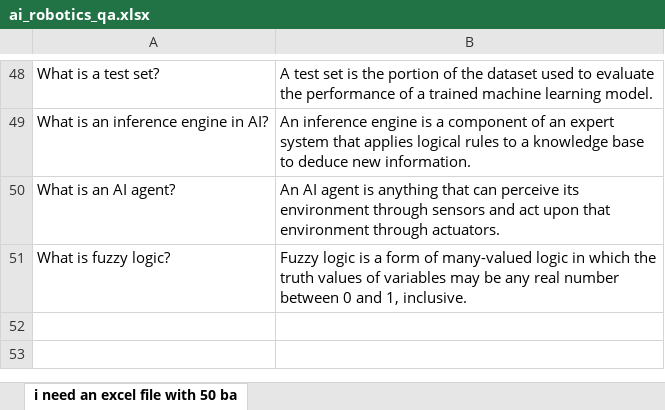
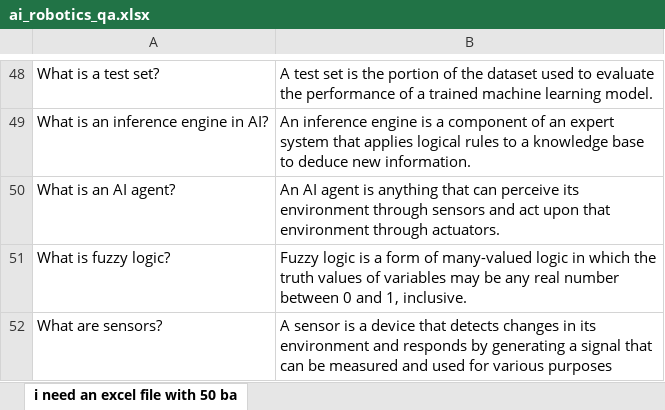
Before and after one commit to Janani-prog/StreamlitChatbot, an Excel workbook: ai_robotics_qa.xlsx, sheet i need an excel file with 50 ba, drawn as a sheet; only a part is shown, gaps mark what is left out; values as stored, in another font and other column widths than the file's, no borders; the diff names each change by its address in the sheet, - before the commit and + after, or states it on an @@ line.

```diff
--- a/ai_robotics_qa.xlsx (sheet i need an excel file with 50 ba)
+++ b/ai_robotics_qa.xlsx (sheet i need an excel file with 50 ba)
+row 52: What are sensors? | A sensor is a device that detects changes in its environment and responds by generating a signal that can be measured and used for various purposes
```
Also changed, not shown: 2 other files.
